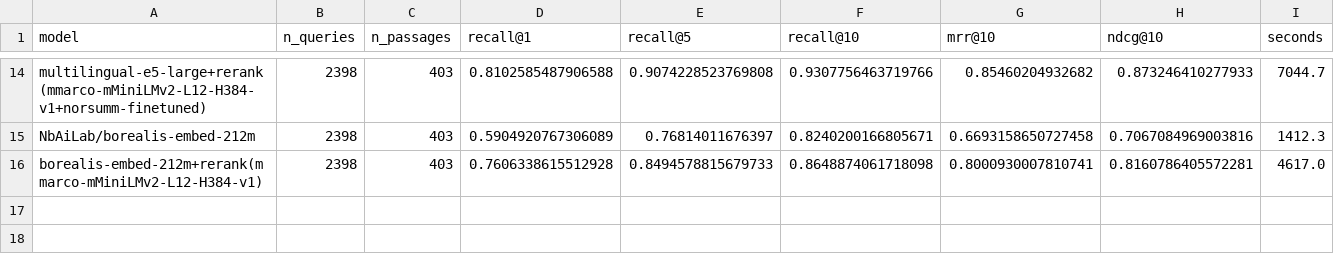
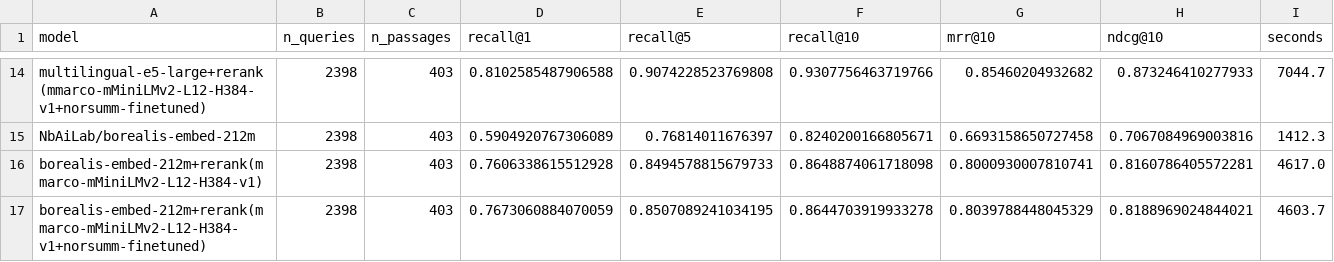
Before and after one commit to rymarinelli/embedding, a CSV file: benchmarks/results/norquad_retrieval_results.csv, drawn as a sheet; only a part is shown, gaps mark what is left out; the diff names each change by its address in the sheet, - before the commit and + after, or states it on an @@ line.

```diff
--- a/benchmarks/results/norquad_retrieval_results.csv
+++ b/benchmarks/results/norquad_retrieval_results.csv
+row 17: borealis-embed-212m+rerank(mmarco-mMiniLMv2-L12-H384-v1+norsumm-finetuned) | 2398 | 403 | 0.7673060884070059 | 0.8507089241034195 | 0.8644703919933278 | 0.8039788448045329 | 0.8188969024844021 | 4603.7
```
